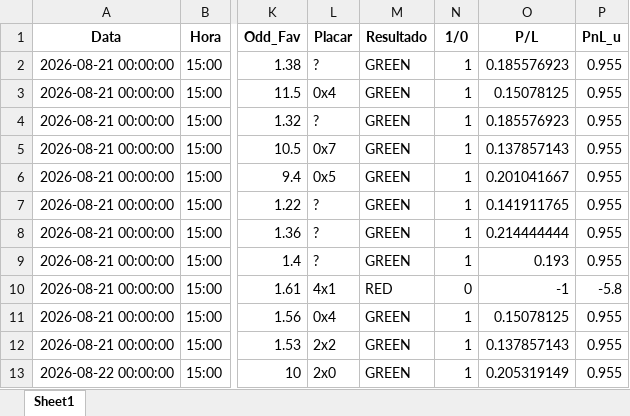
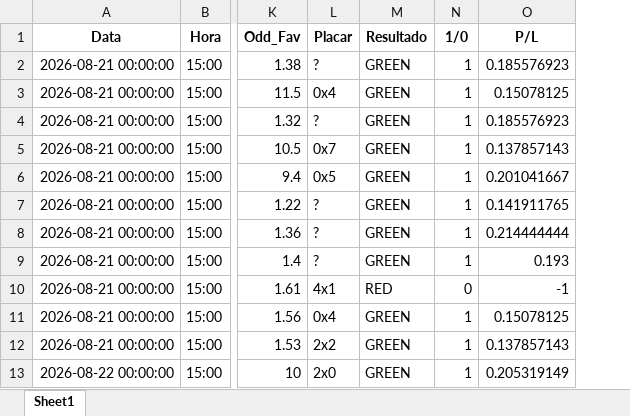
Before and after one commit to rpthiago/ARKAD_PROD, an Excel workbook: metodos_aprovados/Sinais_Metodos_Aprovados_Odds_Reais_Betfair.xlsx, sheet Sheet1, drawn as a sheet; only a part is shown, gaps mark what is left out; values as stored, in another font and other column widths than the file's, no borders; the diff names each change by its address in the sheet, - before the commit and + after, or states it on an @@ line.

Commit message:
update

```diff
--- a/metodos_aprovados/Sinais_Metodos_Aprovados_Odds_Reais_Betfair.xlsx (sheet Sheet1)
+++ b/metodos_aprovados/Sinais_Metodos_Aprovados_Odds_Reais_Betfair.xlsx (sheet Sheet1)
-column P (PnL_u), rows 2-13: 0.955 | 0.955 | 0.955 | 0.955 | 0.955 | 0.955 | 0.955 | 0.955 | -5.8 | 0.955 | 0.955 | 0.955
```
